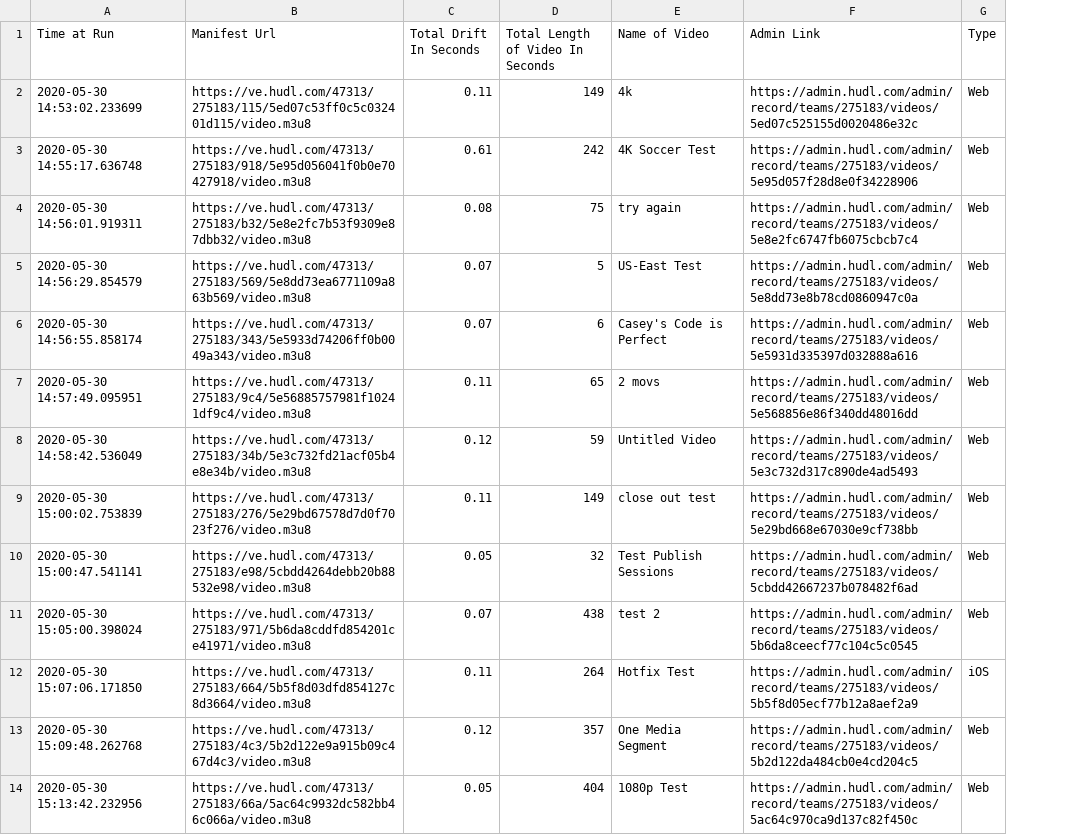
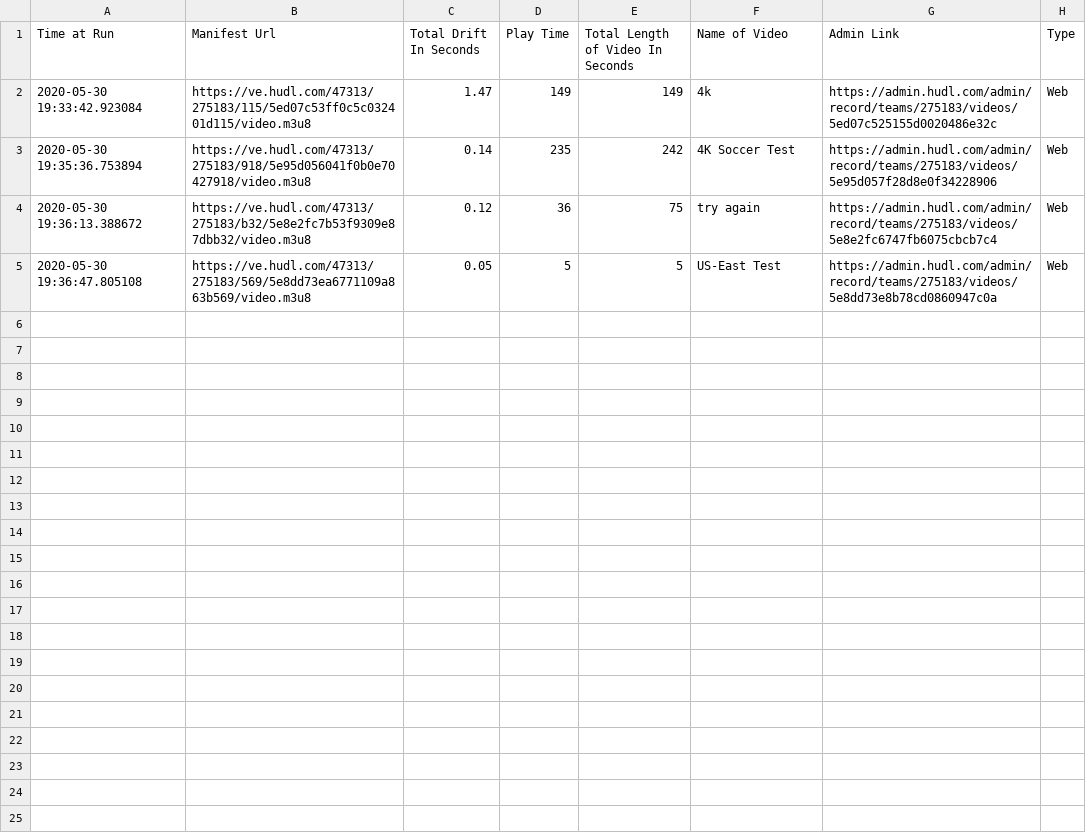
Before and after one commit to insomniacmonkey/MoreTestingScripts, a CSV file: Scripts/Drift/DriftOutput.csv, drawn as a sheet; removed rows and columns are numbered as before the commit, all else as after; the diff names each change by its address in the sheet, - before the commit and + after, or states it on an @@ line.

Commit message:
Made the value checks more resilient

```diff
--- a/Scripts/Drift/DriftOutput.csv
+++ b/Scripts/Drift/DriftOutput.csv
+column D (Play Time), rows 2-5: 149 | 235 | 36 | 5
-A2 (Time at Run): 2020-05-30 14:53:02.233699
+A2 (Time at Run): 2020-05-30 19:33:42.923084
-C2 (Total Drift In Seconds): 0.11
+C2 (Total Drift In Seconds): 1.47
-A3 (Time at Run): 2020-05-30 14:55:17.636748
+A3 (Time at Run): 2020-05-30 19:35:36.753894
-C3 (Total Drift In Seconds): 0.61
+C3 (Total Drift In Seconds): 0.14
-A4 (Time at Run): 2020-05-30 14:56:01.919311
+A4 (Time at Run): 2020-05-30 19:36:13.388672
-C4 (Total Drift In Seconds): 0.08
+C4 (Total Drift In Seconds): 0.12
-A5 (Time at Run): 2020-05-30 14:56:29.854579
+A5 (Time at Run): 2020-05-30 19:36:47.805108
-C5 (Total Drift In Seconds): 0.07
+C5 (Total Drift In Seconds): 0.05
-row 6: 2020-05-30 14:56:55.858174 | https://ve.hudl.com/47313/275183/343/5e5933d74206ff0b0049a343/video.m3u8 | 0.07 | 6 | Casey's Code is Perfect | https://admin.hudl.com/admin/record/teams/275183/videos/5e5931d335397d032888a616 | Web
-row 7: 2020-05-30 14:57:49.095951 | https://ve.hudl.com/47313/275183/9c4/5e56885757981f10241df9c4/video.m3u8 | 0.11 | 65 | 2 movs | https://admin.hudl.com/admin/record/teams/275183/videos/5e568856e86f340dd48016dd | Web
-row 8: 2020-05-30 14:58:42.536049 | https://ve.hudl.com/47313/275183/34b/5e3c732fd21acf05b4e8e34b/video.m3u8 | 0.12 | 59 | Untitled Video | https://admin.hudl.com/admin/record/teams/275183/videos/5e3c732d317c890de4ad5493 | Web
-row 9: 2020-05-30 15:00:02.753839 | https://ve.hudl.com/47313/275183/276/5e29bd67578d7d0f7023f276/video.m3u8 | 0.11 | 149 | close out test | https://admin.hudl.com/admin/record/teams/275183/videos/5e29bd668e67030e9cf738bb | Web
-row 10: 2020-05-30 15:00:47.541141 | https://ve.hudl.com/47313/275183/e98/5cbdd4264debb20b88532e98/video.m3u8 | 0.05 | 32 | Test Publish Sessions | https://admin.hudl.com/admin/record/teams/275183/videos/5cbdd42667237b078482f6ad | Web
-row 11: 2020-05-30 15:05:00.398024 | https://ve.hudl.com/47313/275183/971/5b6da8cddfd854201ce41971/video.m3u8 | 0.07 | 438 | test 2 | https://admin.hudl.com/admin/record/teams/275183/videos/5b6da8ceecf77c104c5c0545 | Web
-row 12: 2020-05-30 15:07:06.171850 | https://ve.hudl.com/47313/275183/664/5b5f8d03dfd854127c8d3664/video.m3u8 | 0.11 | 264 | Hotfix Test | https://admin.hudl.com/admin/record/teams/275183/videos/5b5f8d05ecf77b12a8aef2a9 | iOS
-row 13: 2020-05-30 15:09:48.262768 | https://ve.hudl.com/47313/275183/4c3/5b2d122e9a915b09c467d4c3/video.m3u8 | 0.12 | 357 | One Media Segment | https://admin.hudl.com/admin/record/teams/275183/videos/5b2d122da484cb0e4cd204c5 | Web
-row 14: 2020-05-30 15:13:42.232956 | https://ve.hudl.com/47313/275183/66a/5ac64c9932dc582bb46c066a/video.m3u8 | 0.05 | 404 | 1080p Test | https://admin.hudl.com/admin/record/teams/275183/videos/5ac64c970ca9d137c82f450c | Web
```
Also changed, not shown: 1 other file.
